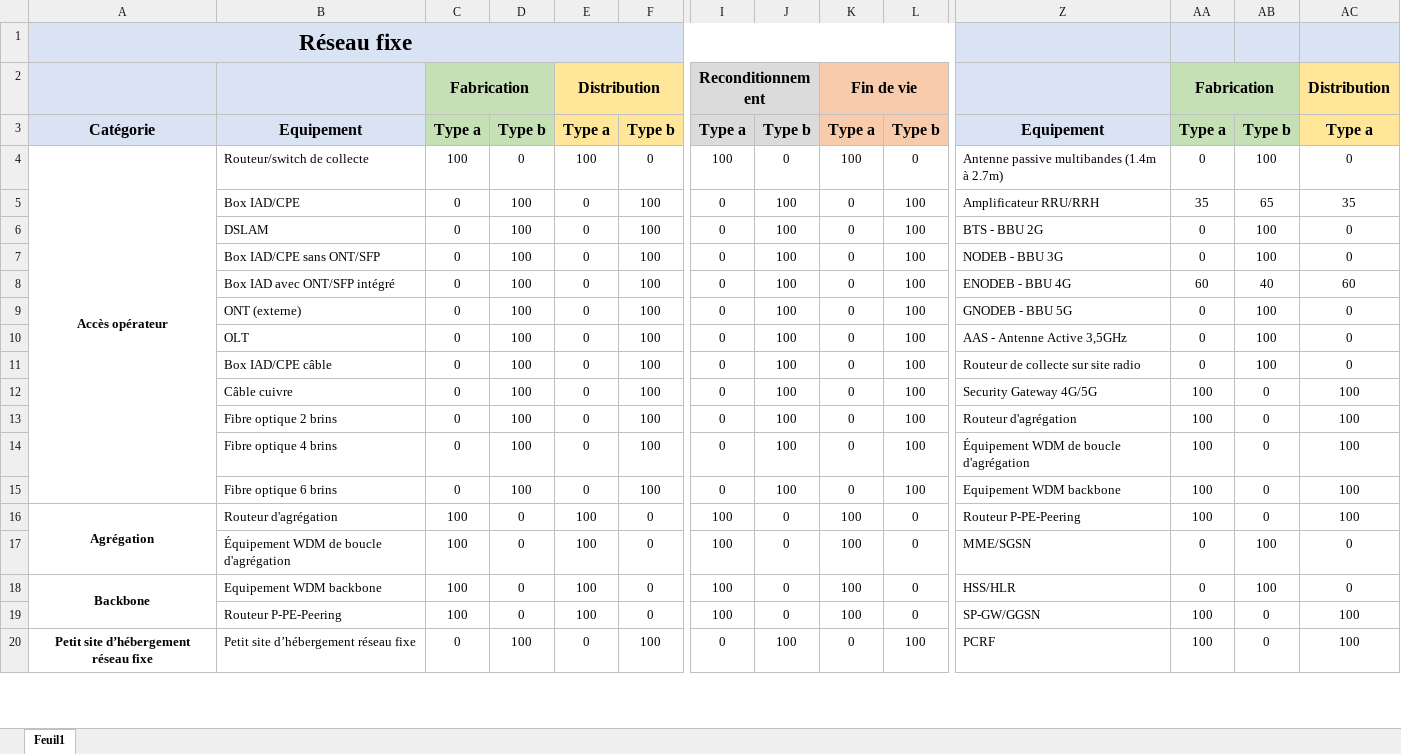
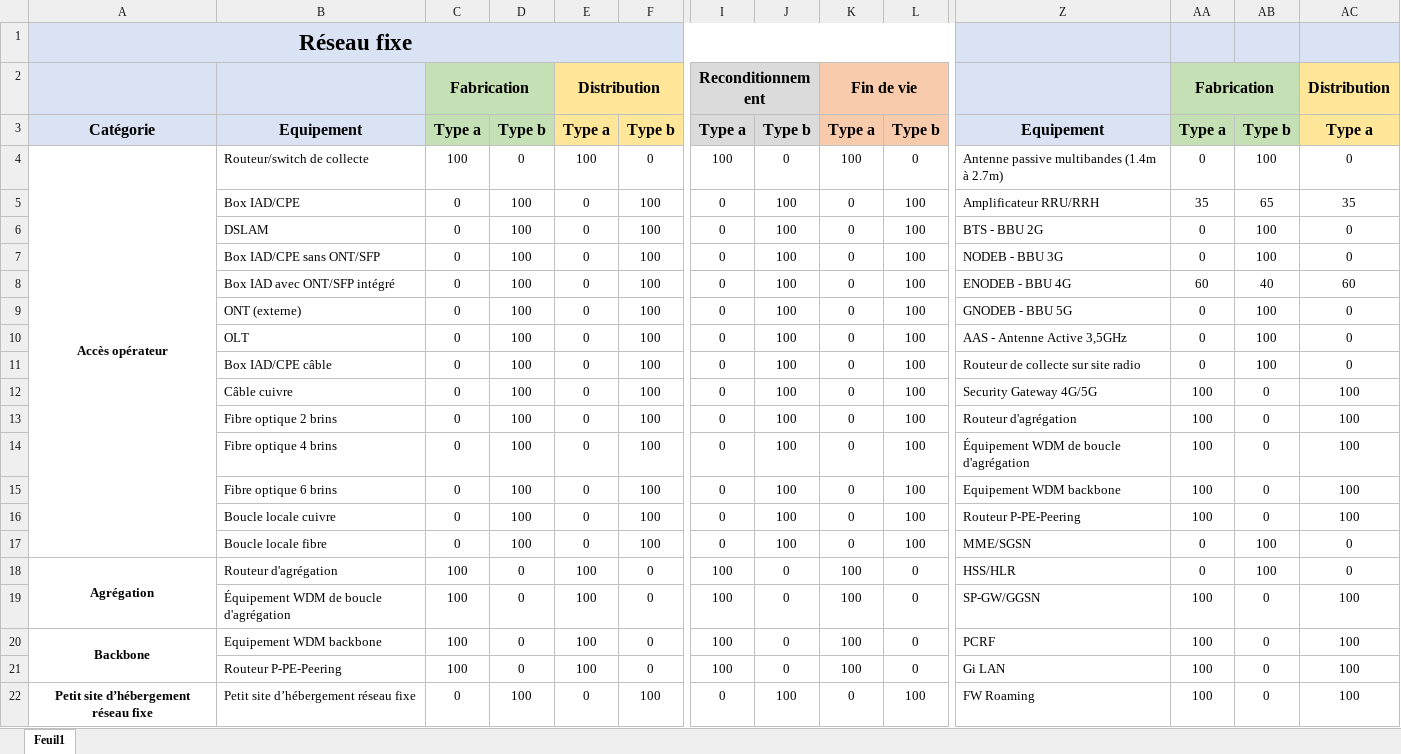
Before and after one commit to resilio-tech/modele-rcp-fai, an Excel workbook: Grille_allocation_ab.xlsx, sheet Feuil1, drawn as a sheet; only a part is shown, gaps mark what is left out; values as stored, in another font and other column widths than the file's, no borders; removed rows and columns are numbered as before the commit, all else as after; rows hold the shown columns only; the diff covers the shown part only; the diff names each change by its address in the sheet, - before the commit and + after, or states it on an @@ line.

```diff
--- a/Grille_allocation_ab.xlsx (sheet Feuil1)
+++ b/Grille_allocation_ab.xlsx (sheet Feuil1)
-A4:A15 merged
+A4:A17 merged
-A16: Agrégation
+A16: (empty)
-A16:A17 merged
-B16: Routeur d'agrégation
+B16: Boucle locale cuivre
-C16: 100
+C16: 0
-D16: 0
+D16: 100
-E16: 100
+E16: 0
-F16: 0
+F16: 100
-I16: 100
+I16: 0
-J16: 0
+J16: 100
-K16: 100
+K16: 0
-L16: 0
+L16: 100
+row 17:  | Boucle locale fibre | 0 | 100 | 0 | 100 | 0 | 100 | 0 | 100 | MME/SGSN | 0 | 100 | 0
-A18: (empty)
+A18: Agrégation
+A18:A19 merged
-B18: Équipement WDM de boucle d'agrégation
+B18: Routeur d'agrégation
-Z18: MME/SGSN
+Z18: HSS/HLR
+row 19:  | Équipement WDM de boucle d'agrégation | 100 | 0 | 100 | 0 | 100 | 0 | 100 | 0 | SP-GW/GGSN | 100 | 0 | 100
-Z20: HSS/HLR
+Z20: PCRF
-AA20: 0
+AA20: 100
-AB20: 100
+AB20: 0
-AC20: 0
+AC20: 100
-Z21: SP-GW/GGSN
+Z21: Gi LAN
-A20:A22 merged
+A22:A24 merged
-Z22: PCRF
+Z22: FW Roaming
```
Also changed, not shown: 2 added rows, 2 removed rows, 18 edited cells, cell formats and merged cells elsewhere in this sheet, Facteurs_impacts_test.xlsx, Grille_collecte_test_operateur1.xlsx, 10 other files.
